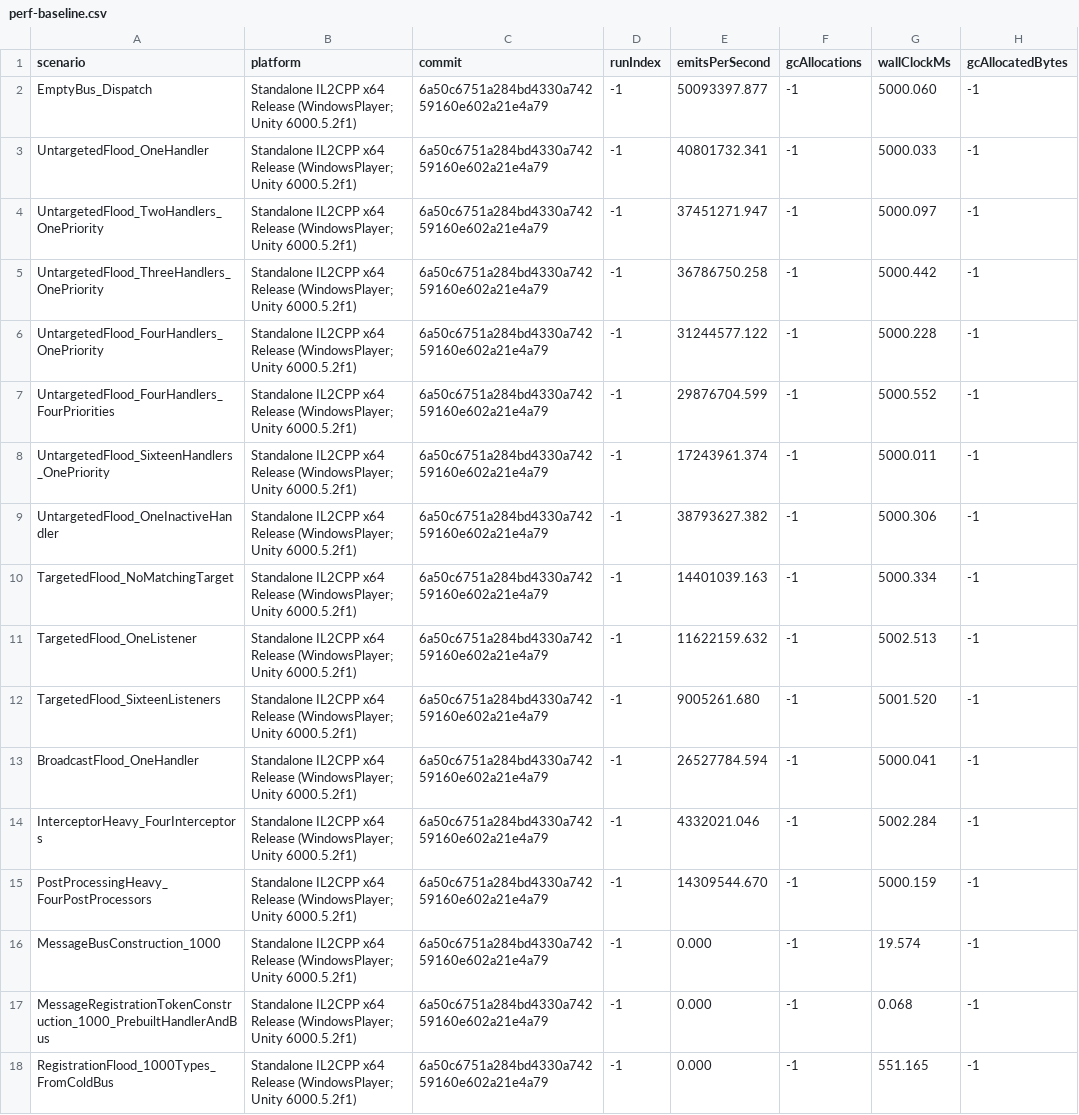
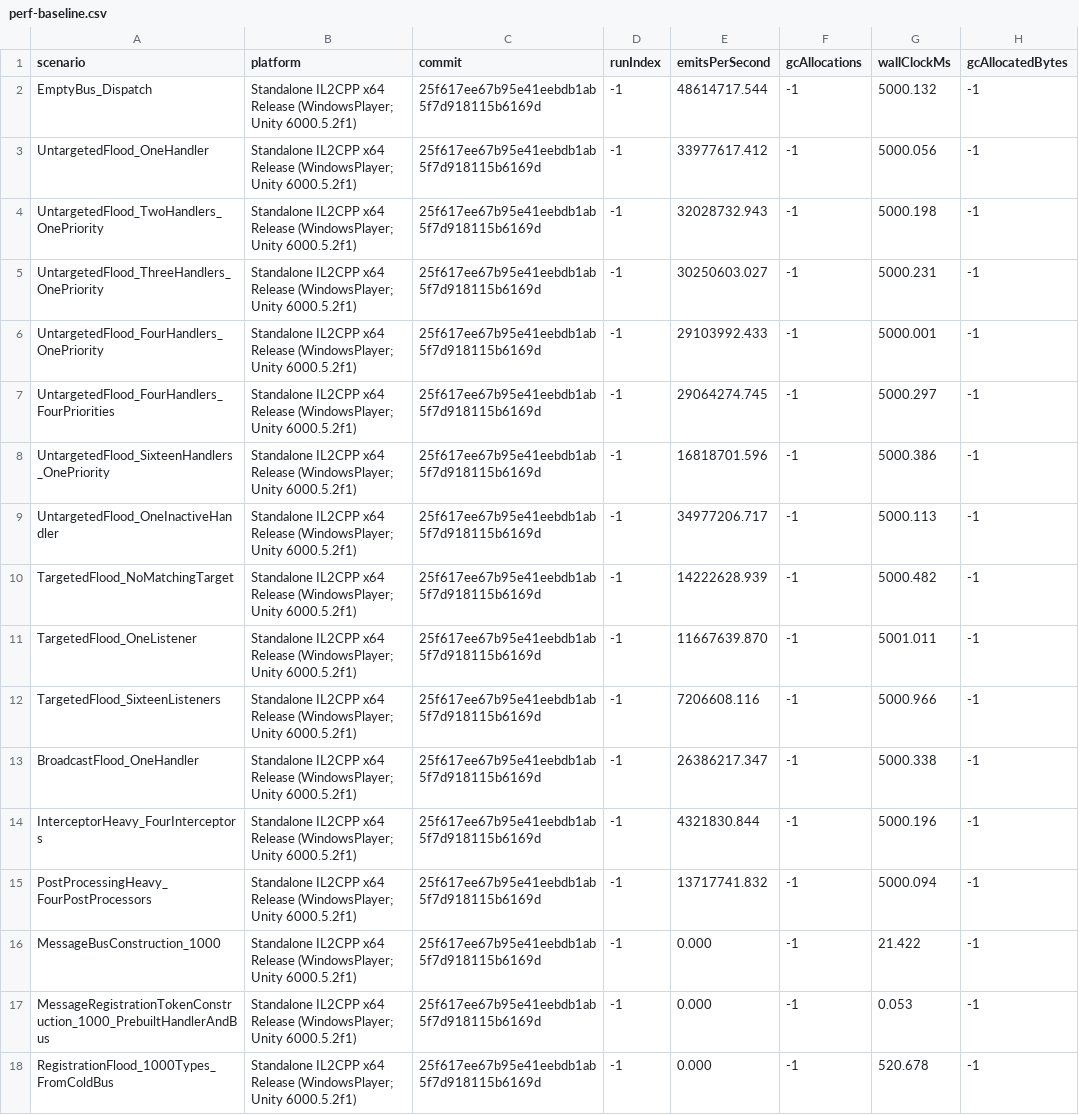
Before and after one commit to Ambiguous-Interactive/DxMessaging, a CSV file: docs/architecture/perf-baseline.csv, drawn as a sheet; only a part is shown; the diff covers the shown part only; the diff names each change by its address in the sheet, - before the commit and + after, or states it on an @@ line.

```diff
--- a/docs/architecture/perf-baseline.csv
+++ b/docs/architecture/perf-baseline.csv
-C2:C18 (commit): 6a50c6751a284bd4330a74259160e602a21e4a79
+C2:C18 (commit): 25f617ee67b95e41eebdb1ab5f7d918115b6169d
-E2 (emitsPerSecond): 50093397.877
+E2 (emitsPerSecond): 48614717.544
-G2 (wallClockMs): 5000.060
+G2 (wallClockMs): 5000.132
-E3 (emitsPerSecond): 40801732.341
+E3 (emitsPerSecond): 33977617.412
-G3 (wallClockMs): 5000.033
+G3 (wallClockMs): 5000.056
-E4 (emitsPerSecond): 37451271.947
+E4 (emitsPerSecond): 32028732.943
-G4 (wallClockMs): 5000.097
+G4 (wallClockMs): 5000.198
-E5 (emitsPerSecond): 36786750.258
+E5 (emitsPerSecond): 30250603.027
-G5 (wallClockMs): 5000.442
+G5 (wallClockMs): 5000.231
-E6 (emitsPerSecond): 31244577.122
+E6 (emitsPerSecond): 29103992.433
-G6 (wallClockMs): 5000.228
+G6 (wallClockMs): 5000.001
-E7 (emitsPerSecond): 29876704.599
+E7 (emitsPerSecond): 29064274.745
-G7 (wallClockMs): 5000.552
+G7 (wallClockMs): 5000.297
-E8 (emitsPerSecond): 17243961.374
+E8 (emitsPerSecond): 16818701.596
-G8 (wallClockMs): 5000.011
+G8 (wallClockMs): 5000.386
-E9 (emitsPerSecond): 38793627.382
+E9 (emitsPerSecond): 34977206.717
-G9 (wallClockMs): 5000.306
+G9 (wallClockMs): 5000.113
-E10 (emitsPerSecond): 14401039.163
+E10 (emitsPerSecond): 14222628.939
-G10 (wallClockMs): 5000.334
+G10 (wallClockMs): 5000.482
-E11 (emitsPerSecond): 11622159.632
+E11 (emitsPerSecond): 11667639.870
-G11 (wallClockMs): 5002.513
+G11 (wallClockMs): 5001.011
-E12 (emitsPerSecond): 9005261.680
+E12 (emitsPerSecond): 7206608.116
-G12 (wallClockMs): 5001.520
+G12 (wallClockMs): 5000.966
-E13 (emitsPerSecond): 26527784.594
+E13 (emitsPerSecond): 26386217.347
-G13 (wallClockMs): 5000.041
+G13 (wallClockMs): 5000.338
-E14 (emitsPerSecond): 4332021.046
+E14 (emitsPerSecond): 4321830.844
-G14 (wallClockMs): 5002.284
+G14 (wallClockMs): 5000.196
-E15 (emitsPerSecond): 14309544.670
+E15 (emitsPerSecond): 13717741.832
-G15 (wallClockMs): 5000.159
+G15 (wallClockMs): 5000.094
-G16 (wallClockMs): 19.574
+G16 (wallClockMs): 21.422
-G17 (wallClockMs): 0.068
+G17 (wallClockMs): 0.053
-G18 (wallClockMs): 551.165
+G18 (wallClockMs): 520.678
```
Also changed, not shown: 150 edited cells elsewhere in this file, 1 other file.
